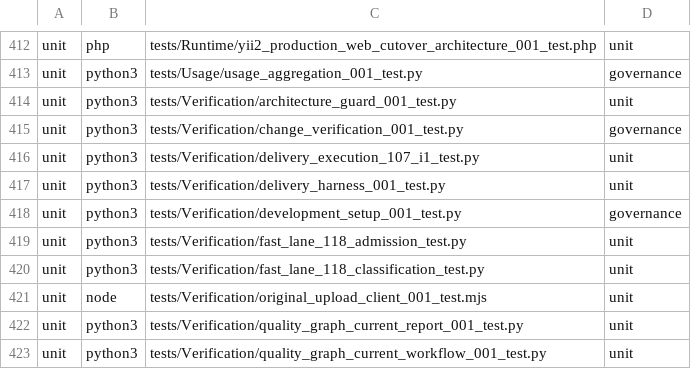
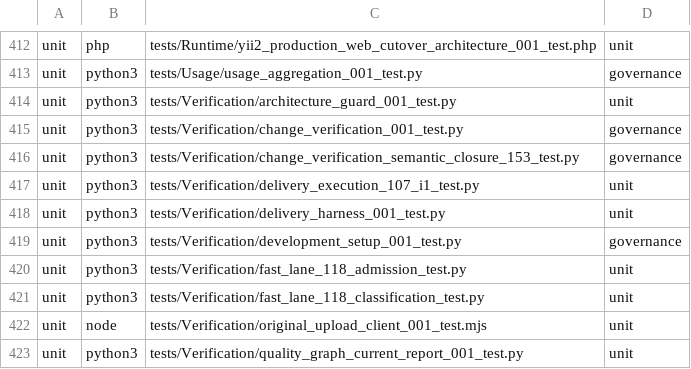
Before and after one commit to Antropophag/fmonitor-2, a TSV file: tools/verification/suites.tsv, drawn as a sheet; only a part is shown, gaps mark what is left out; the shorter side is filled out with more unchanged rows; the diff names each change by its address in the sheet, - before the commit and + after, or states it on an @@ line.

Commit message:
feat: require semantic integration closure

```diff
--- a/tools/verification/suites.tsv
+++ b/tools/verification/suites.tsv
+row 416: unit | python3 | tests/Verification/change_verification_semantic_closure_153_test.py | governance
```
Also changed, not shown: 14 other files.
